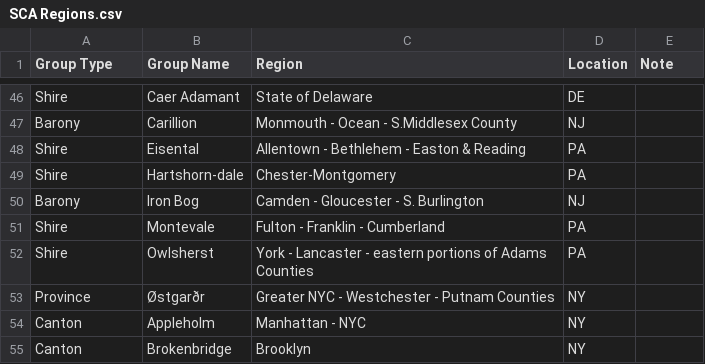
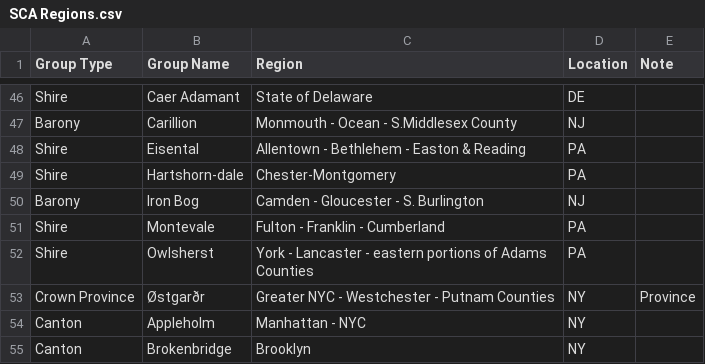
Before and after one commit to peterpsc/DirectoryChangeNotifier, a CSV file: Resources/SCA Regions.csv, drawn as a sheet; only a part is shown, gaps mark what is left out.

Commit message:
Add substitutions for Group Names Find file "Quarter 4" in the name

```diff
--- a/Resources/SCA Regions.csv
+++ b/Resources/SCA Regions.csv
@@ -52,3 +52,3 @@ Shire , Montevale, Fulton - Franklin - Cumberland, PA
 Shire , Owlsherst, York - Lancaster - eastern portions of Adams Counties, PA
-Province , Østgarðr, Greater NYC - Westchester - Putnam Counties, NY
+Crown Province, Østgarðr, Greater NYC - Westchester - Putnam Counties, NY,Province
 Canton , Appleholm, Manhattan - NYC , NY
```
Also changed, not shown: 1 other file.
